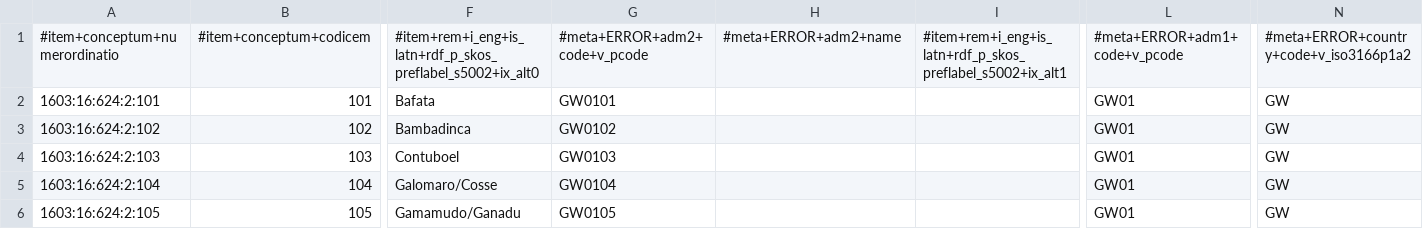
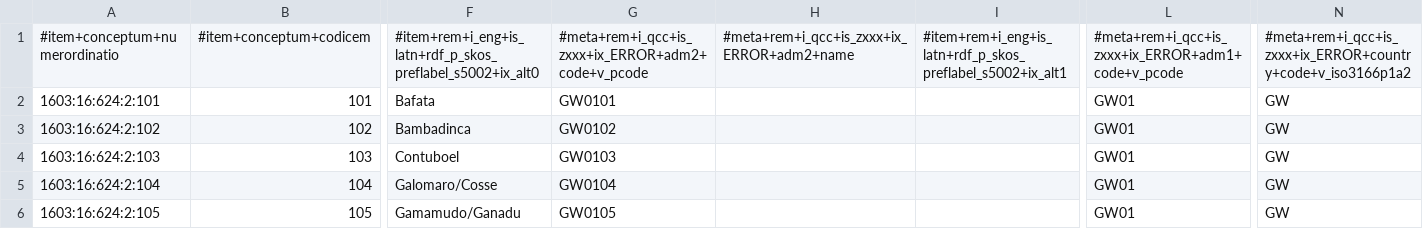
Before and after one commit to MDCIII/1603_16_624, a CSV file: 1603/16/624/2/1603_16_624_2.no1.tm.hxl.csv, drawn as a sheet; only a part is shown, gaps mark what is left out; the diff names each change by its address in the sheet, - before the commit and + after, or states it on an @@ line.

```diff
--- a/1603/16/624/2/1603_16_624_2.no1.tm.hxl.csv
+++ b/1603/16/624/2/1603_16_624_2.no1.tm.hxl.csv
-G1: #meta+ERROR+adm2+code+v_pcode
+G1: #meta+rem+i_qcc+is_zxxx+ix_ERROR+adm2+code+v_pcode
-H1: #meta+ERROR+adm2+name
+H1: #meta+rem+i_qcc+is_zxxx+ix_ERROR+adm2+name
-L1: #meta+ERROR+adm1+code+v_pcode
+L1: #meta+rem+i_qcc+is_zxxx+ix_ERROR+adm1+code+v_pcode
-N1: #meta+ERROR+country+code+v_iso3166p1a2
+N1: #meta+rem+i_qcc+is_zxxx+ix_ERROR+country+code+v_iso3166p1a2
```
Also changed, not shown: 1603/16/624/0/1603_16_624_0.no1.tm.hxl.csv, 1603/16/624/1/1603_16_624_1.no1.tm.hxl.csv.
